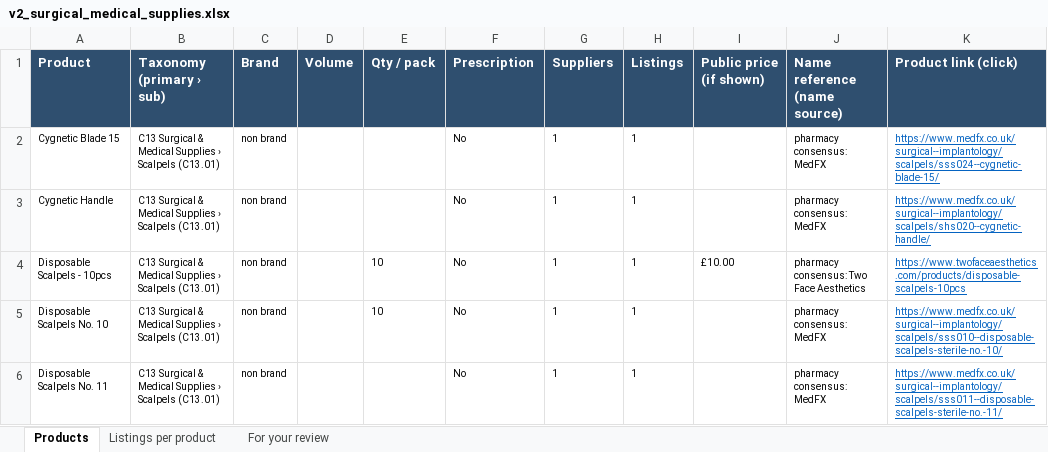
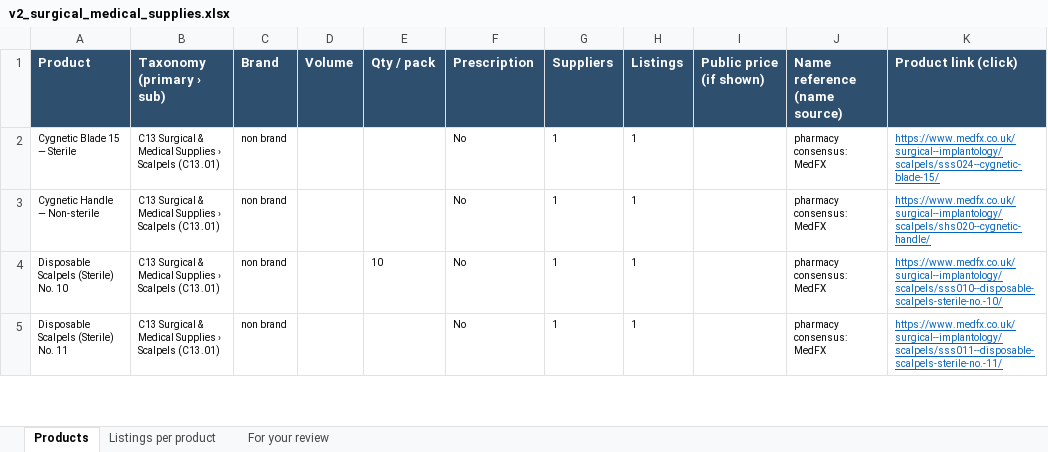
Before and after one commit to asghariresearcher1918-cyber/product-matching, an Excel workbook: output/v2_surgical_medical_supplies.xlsx, sheet Products, drawn as a sheet; only a part is shown; values as stored, in another font and other column widths than the file's, no borders; removed rows and columns are numbered as before the commit, all else as after; the diff covers the shown part only; the diff names each change by its address in the sheet, - before the commit and + after, or states it on an @@ line.

```diff
--- a/output/v2_surgical_medical_supplies.xlsx (sheet Products)
+++ b/output/v2_surgical_medical_supplies.xlsx (sheet Products)
-A2 (Product): Cygnetic Blade 15
+A2 (Product): Cygnetic Blade 15 — Sterile
-A3 (Product): Cygnetic Handle
+A3 (Product): Cygnetic Handle — Non-sterile
-row 4: Disposable Scalpels - 10pcs | C13 Surgical & Medical Supplies › Scalpels (C13.01) | non brand |  | 10 | No | 1 | 1 | £10.00 | pharmacy consensus: Two Face Aesthetics | https://www.twofaceaesthetics.com/products/disposable-scalpels-10pcs
-A4 (Product): Disposable Scalpels No. 10
+A4 (Product): Disposable Scalpels (Sterile) No. 10
-A5 (Product): Disposable Scalpels No. 11
+A5 (Product): Disposable Scalpels (Sterile) No. 11
```
Also changed, not shown: 1 added row and 16 edited cells elsewhere in this sheet, sheet Listings per product, output/master_catalogue.xlsx, 10 other files.
